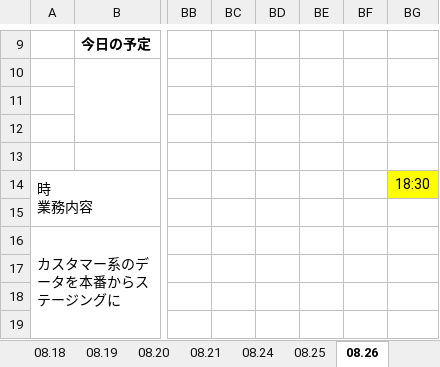
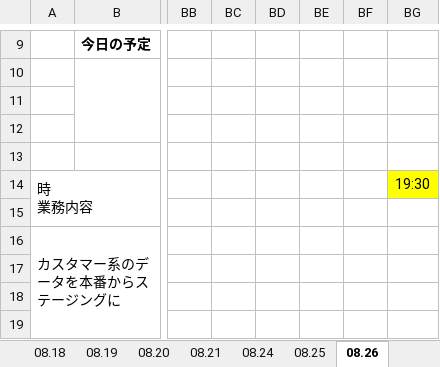
Before and after one commit to sacki123/django_training, an Excel workbook: 202008_業務日報・月報_グェンミンホアン .xlsx, sheet 08.26, drawn as a sheet; only a part is shown, gaps mark what is left out; values as stored, in another font and other column widths than the file's, no borders; the diff names each change by its address in the sheet, - before the commit and + after, or states it on an @@ line.

```diff
--- a/202008_業務日報・月報_グェンミンホアン .xlsx (sheet 08.26)
+++ b/202008_業務日報・月報_グェンミンホアン .xlsx (sheet 08.26)
-BG14: 18:30
+BG14: 19:30
```
Also changed, not shown: 1 other file.
